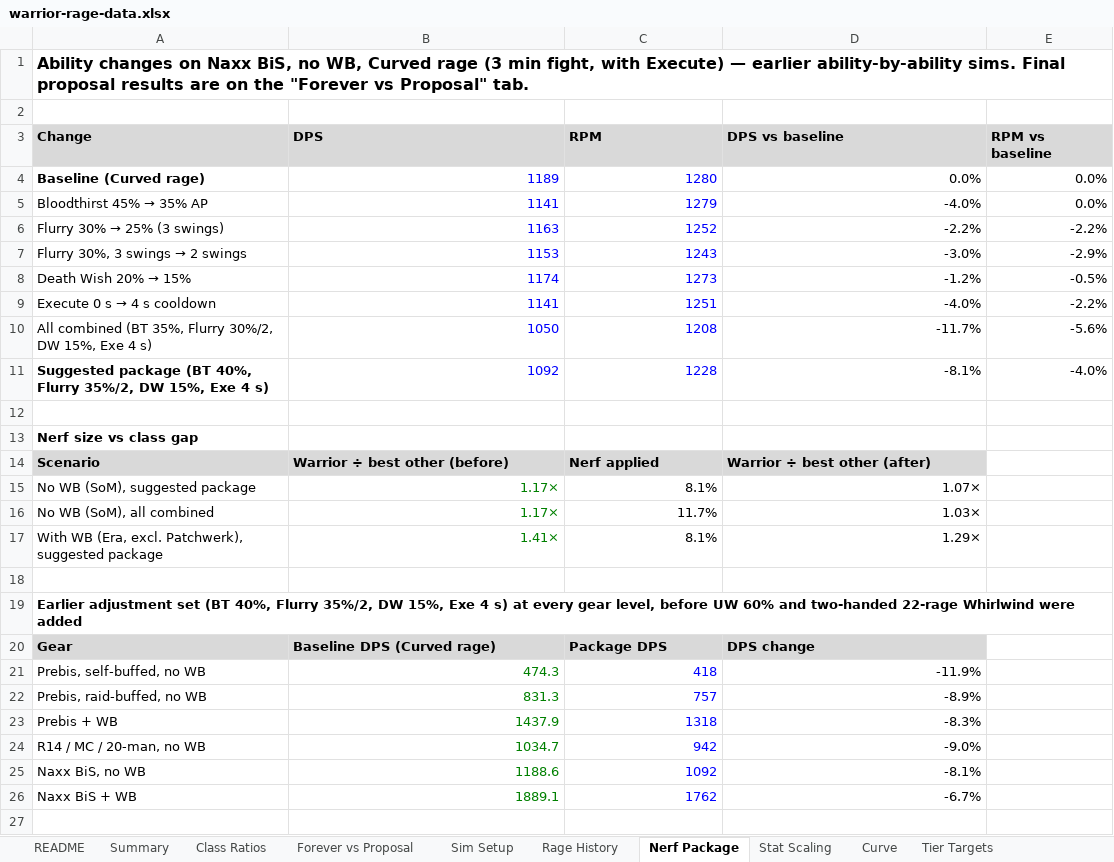
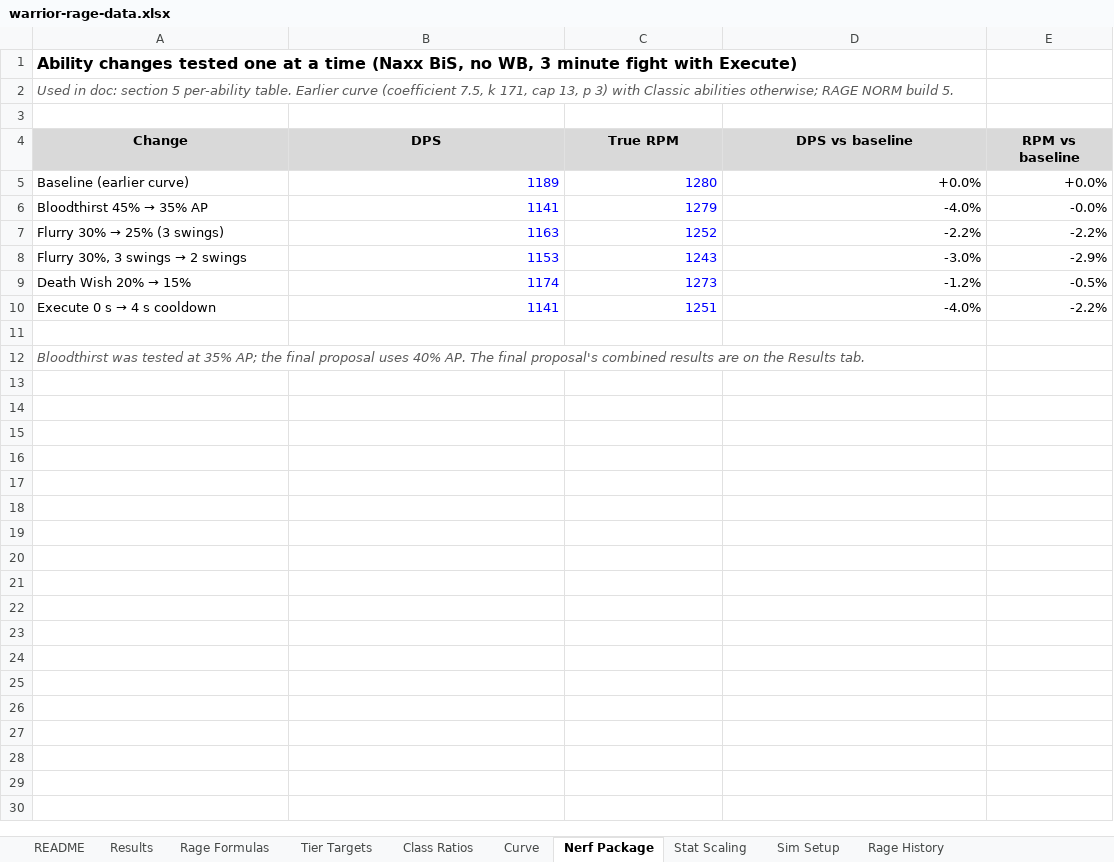
Before and after one commit to speak-gg/warrior-rage-proposal, an Excel workbook: data/warrior-rage-data.xlsx, sheet Nerf Package, drawn as a sheet; only a part is shown; values as stored, in another font and other column widths than the file's, no borders; charts and pictures not drawn; removed rows and columns are numbered as before the commit, all else as after; the diff covers the shown part only; the diff names each change by its address in the sheet, - before the commit and + after, or states it on an @@ line.

```diff
--- a/data/warrior-rage-data.xlsx (sheet Nerf Package)
+++ b/data/warrior-rage-data.xlsx (sheet Nerf Package)
-sheet tab: Summary
+sheet tab: Results
-sheet tab: Forever vs Proposal
@@ sheet tab order changed: README | Results | Rage Formulas | Tier Targets | Class Ratios | Curve | Nerf Package | Stat Scaling | Sim Setup | Rage History @@
-A1 (Change): Ability changes on Naxx BiS, no WB, Curved rage (3 min fight, with Execute) — earlier ability-by-ability sims. Final proposal results are on the "Forever vs Proposal" tab.
+A1 (Change): Ability changes tested one at a time (Naxx BiS, no WB, 3 minute fight with Execute)
+row 2: Used in doc: section 5 per-ability table. Earlier curve (coefficient 7.5, k 171, cap 13, p 3) with Classic abilities otherwise; RAGE NORM build 5.
-A4:E4 alignment: left
+A4:E4 alignment: center
-C4: RPM
+C4: True RPM
-row 4: Baseline (Curved rage) | 1189 | 1280 | 0.0% | 0.0%
+row 5: Baseline (earlier curve) | 1189 | 1280 | +0.0% | +0.0%
-E6 (RPM vs baseline): 0.0%
+E6 (RPM vs baseline): -0.0%
-row 10: All combined (BT 35%, Flurry 30%/2, DW 15%, Exe 4 s) | 1050 | 1208 | -11.7% | -5.6%
-row 11: Suggested package (BT 40%, Flurry 35%/2, DW 15%, Exe 4 s) | 1092 | 1228 | -8.1% | -4.0%
-A12 (Change): Nerf size vs class gap
+A12 (Change): Bloodthirst was tested at 35% AP; the final proposal uses 40% AP. The final proposal's combined results are on the Results tab.
@@ A12 bold: on → off, italic: off → on, text colour: black → #595959 @@
-row 14: Scenario | Warrior ÷ best other (before) | Nerf applied | Warrior ÷ best other (after)
-row 15: No WB (SoM), suggested package | 1.17× | 8.1% | 1.07×
-row 16: No WB (SoM), all combined | 1.17× | 11.7% | 1.03×
-row 17: With WB (Era, excl. Patchwerk), suggested package | 1.41× | 8.1% | 1.29×
-row 18: (empty)
-row 19: Earlier adjustment set (BT 40%, Flurry 35%/2, DW 15%, Exe 4 s) at every gear level, before UW 60% and two-handed 22-rage Whirlwind were added
-row 20: Gear | Baseline DPS (Curved rage) | Package DPS | DPS change
-row 21: Prebis, self-buffed, no WB | 474.3 | 418 | -11.9%
-row 22: Prebis, raid-buffed, no WB | 831.3 | 757 | -8.9%
-row 23: Prebis + WB | 1437.9 | 1318 | -8.3%
-row 24: R14 / MC / 20-man, no WB | 1034.7 | 942 | -9.0%
-row 25: Naxx BiS, no WB | 1188.6 | 1092 | -8.1%
-row 26: Naxx BiS + WB | 1889.1 | 1762 | -6.7%
-row 27: (empty)
```
Also changed, not shown: 1 removed row elsewhere in this sheet, sheet Results, sheet Rage Formulas, sheet Curve, sheet Tier Targets, sheet Class Ratios, sheet README, 3 more sheets, formulas that keep their value, charts or pictures.
